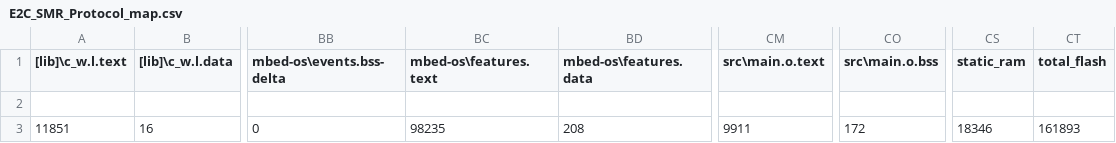
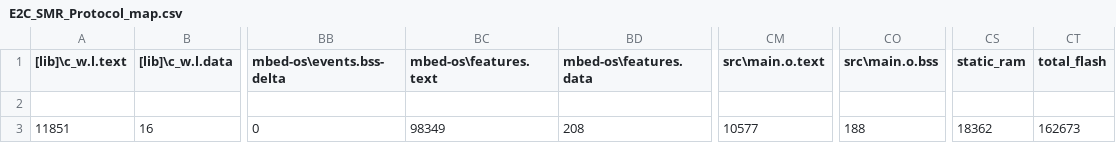
Before and after one commit to akhilsb/E2C-BLE, a CSV file: E2C_SMR_Protocol/BUILD/NUCLEO_F401RE/ARMC6/E2C_SMR_Protocol_map.csv, drawn as a sheet; only a part is shown, gaps mark what is left out; the diff names each change by its address in the sheet, - before the commit and + after, or states it on an @@ line.

```diff
--- a/E2C_SMR_Protocol/BUILD/NUCLEO_F401RE/ARMC6/E2C_SMR_Protocol_map.csv
+++ b/E2C_SMR_Protocol/BUILD/NUCLEO_F401RE/ARMC6/E2C_SMR_Protocol_map.csv
-BC3 (mbed-os\features.text): 98235
+BC3 (mbed-os\features.text): 98349
-CM3 (src\main.o.text): 9911
+CM3 (src\main.o.text): 10577
-CO3 (src\main.o.bss): 172
+CO3 (src\main.o.bss): 188
-CS3 (static_ram): 18346
+CS3 (static_ram): 18362
-CT3 (total_flash): 161893
+CT3 (total_flash): 162673
```
Also changed, not shown: 10 other files.
